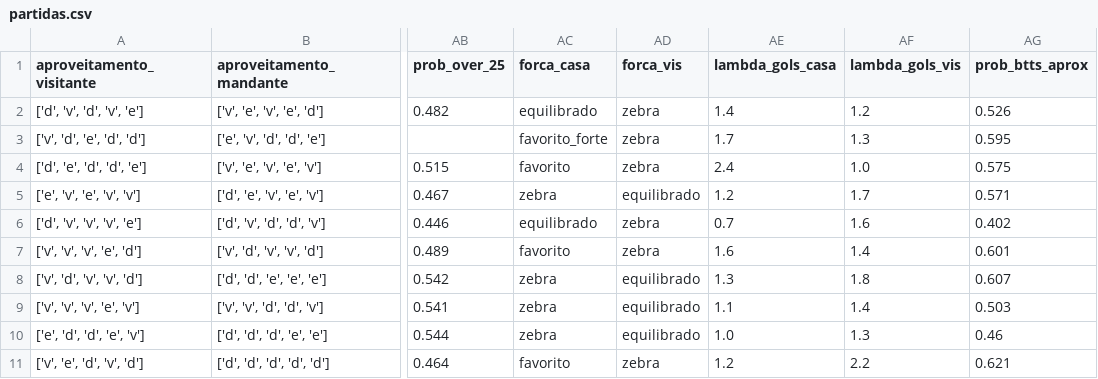
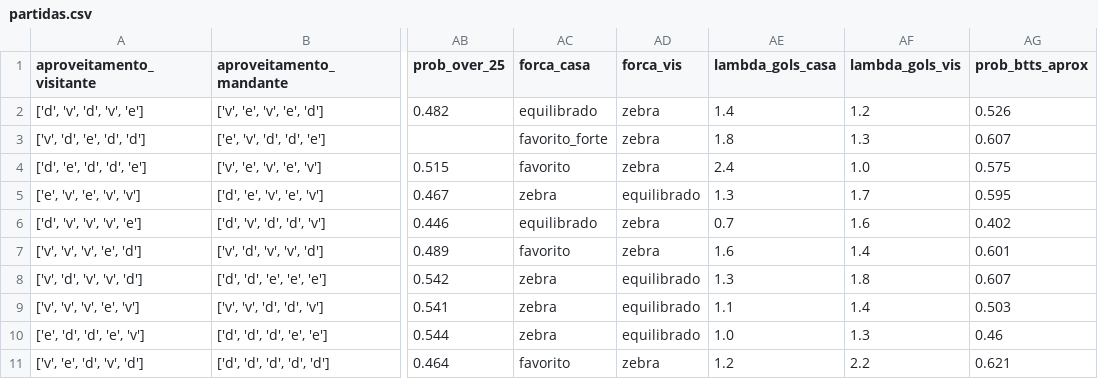
Before and after one commit to FilipeNamorato/namoratosdashboard, a CSV file: docs/data/current/partidas.csv, drawn as a sheet; only a part is shown, gaps mark what is left out; the diff names each change by its address in the sheet, - before the commit and + after, or states it on an @@ line.

```diff
--- a/docs/data/current/partidas.csv
+++ b/docs/data/current/partidas.csv
-AE3 (lambda_gols_casa): 1.7
+AE3 (lambda_gols_casa): 1.8
-AG3 (prob_btts_aprox): 0.595
+AG3 (prob_btts_aprox): 0.607
-AE5 (lambda_gols_casa): 1.2
+AE5 (lambda_gols_casa): 1.3
-AG5 (prob_btts_aprox): 0.571
+AG5 (prob_btts_aprox): 0.595
```
Also changed, not shown: docs/data/current/atletas.csv, docs/data/current/log.csv, 10 other files.
